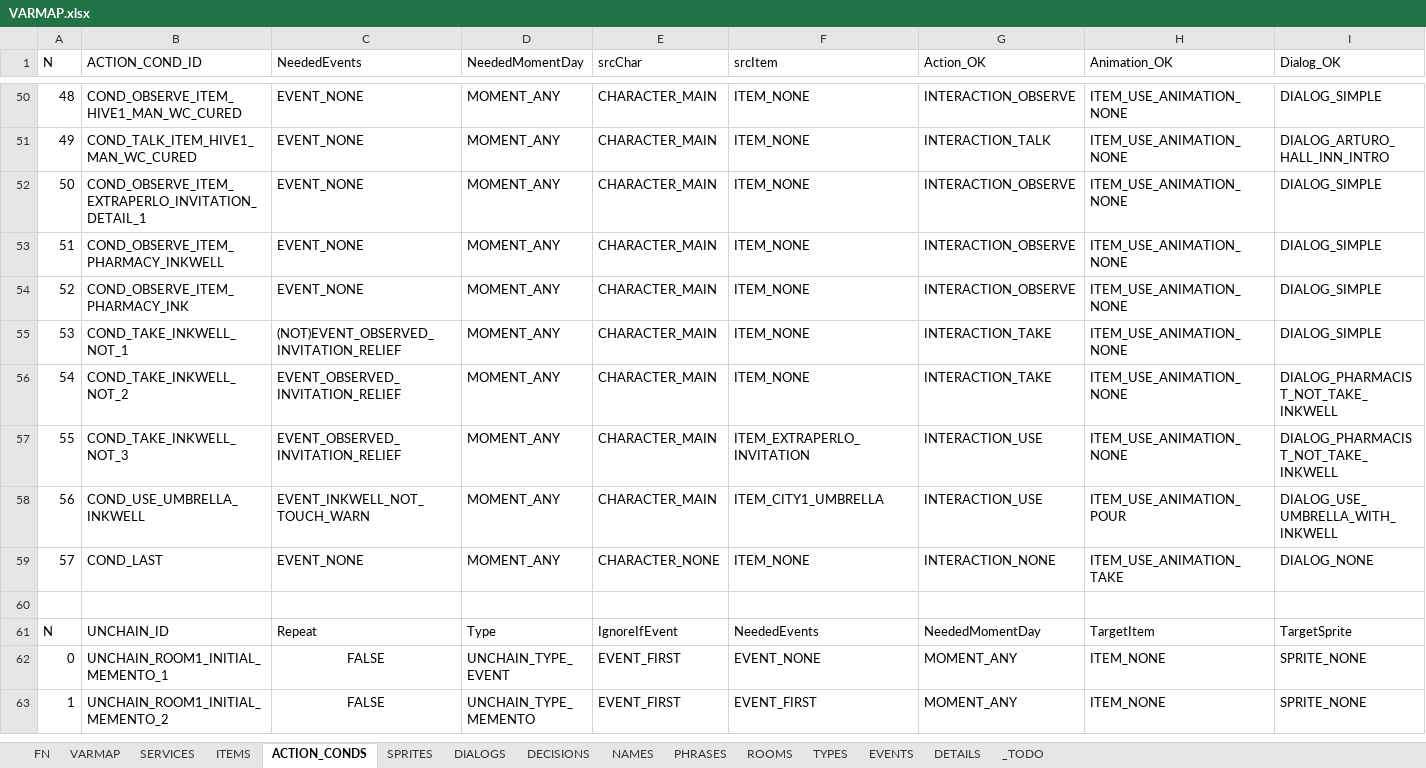
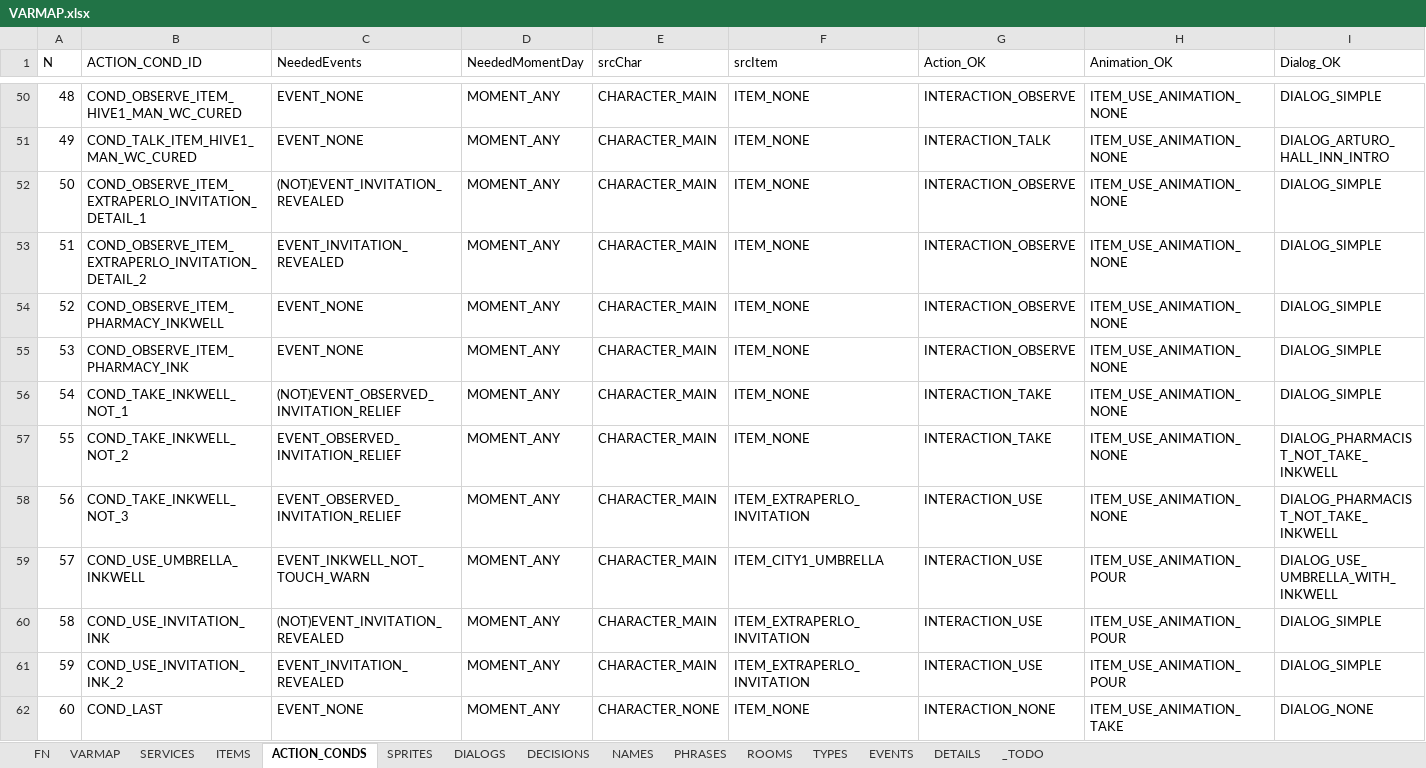
Before and after one commit to ivor4/Goblins3_AnotherQuest, an Excel workbook: VARMAP_Generator/VARMAP.xlsx, sheet ACTION_CONDS, drawn as a sheet; only a part is shown, gaps mark what is left out; the shorter side is filled out with more unchanged rows; values as stored, in another font and other column widths than the file's, no borders; charts and pictures and table styles not drawn; addresses are those after the commit; rows hold the shown columns only; the diff names each change by its address in the sheet, - before the commit and + after, or states it on an @@ line.

```diff
--- a/VARMAP_Generator/VARMAP.xlsx (sheet ACTION_CONDS)
+++ b/VARMAP_Generator/VARMAP.xlsx (sheet ACTION_CONDS)
-C52 (NeededEvents): EVENT_NONE
+C52 (NeededEvents): (NOT)EVENT_INVITATION_REVEALED
+row 53: 51 | COND_OBSERVE_ITEM_EXTRAPERLO_INVITATION_DETAIL_2 | EVENT_INVITATION_REVEALED | MOMENT_ANY | CHARACTER_MAIN | ITEM_NONE | INTERACTION_OBSERVE | ITEM_USE_ANIMATION_NONE | DIALOG_SIMPLE
@@ column A (N) renumbered between rows 54 and 62 @@
+row 60: 58 | COND_USE_INVITATION_INK | (NOT)EVENT_INVITATION_REVEALED | MOMENT_ANY | CHARACTER_MAIN | ITEM_EXTRAPERLO_INVITATION | INTERACTION_USE | ITEM_USE_ANIMATION_POUR | DIALOG_SIMPLE
+row 61: 59 | COND_USE_INVITATION_INK_2 | EVENT_INVITATION_REVEALED | MOMENT_ANY | CHARACTER_MAIN | ITEM_EXTRAPERLO_INVITATION | INTERACTION_USE | ITEM_USE_ANIMATION_POUR | DIALOG_SIMPLE
```
Also changed, not shown: sheet PHRASES, sheet DIALOGS, sheet EVENTS, sheet TYPES, sheet ITEMS, formulas that keep their value, 16 other files.
